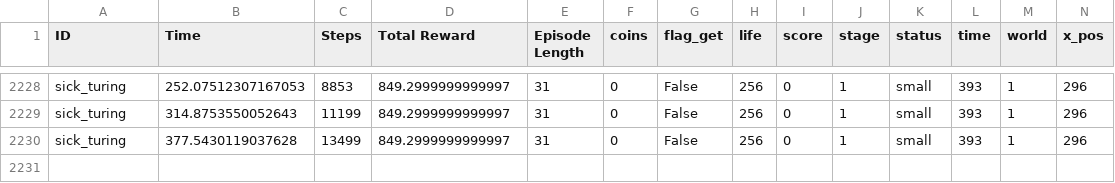
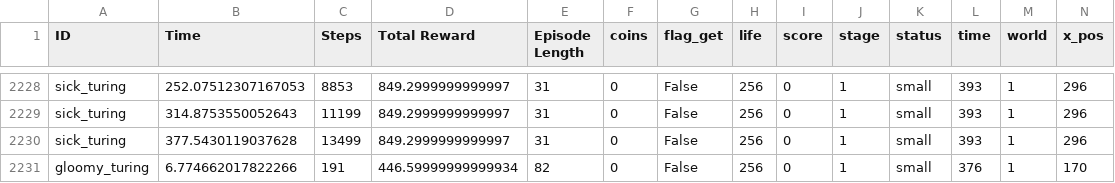
Before and after one commit to messiest/mario.ai, a CSV file: save/SuperMarioBros-v0_performance.csv, drawn as a sheet; only a part is shown, gaps mark what is left out.

```diff
--- a/save/SuperMarioBros-v0_performance.csv
+++ b/save/SuperMarioBros-v0_performance.csv
@@ -2230 +2230,2 @@ sick_turing,314.8753550052643,11199,849.2999999999997,31,0,False,256,0,1,small,3
 sick_turing,377.5430119037628,13499,849.2999999999997,31,0,False,256,0,1,small,393,1,296
+gloomy_turing,6.774662017822266,191,446.59999999999934,82,0,False,256,0,1,small,376,1,170
```
Also changed, not shown: 2 other files.
